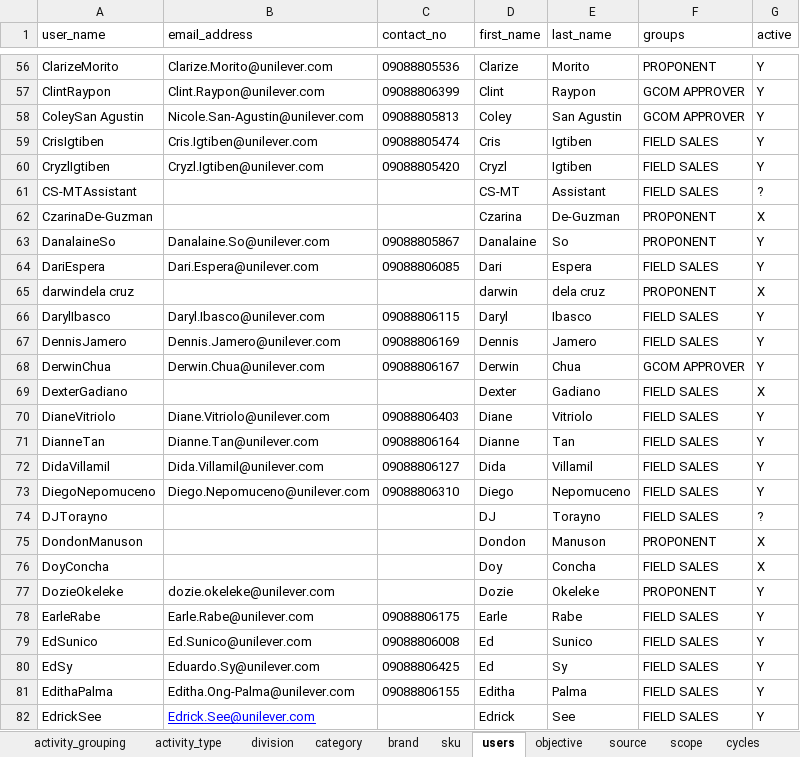
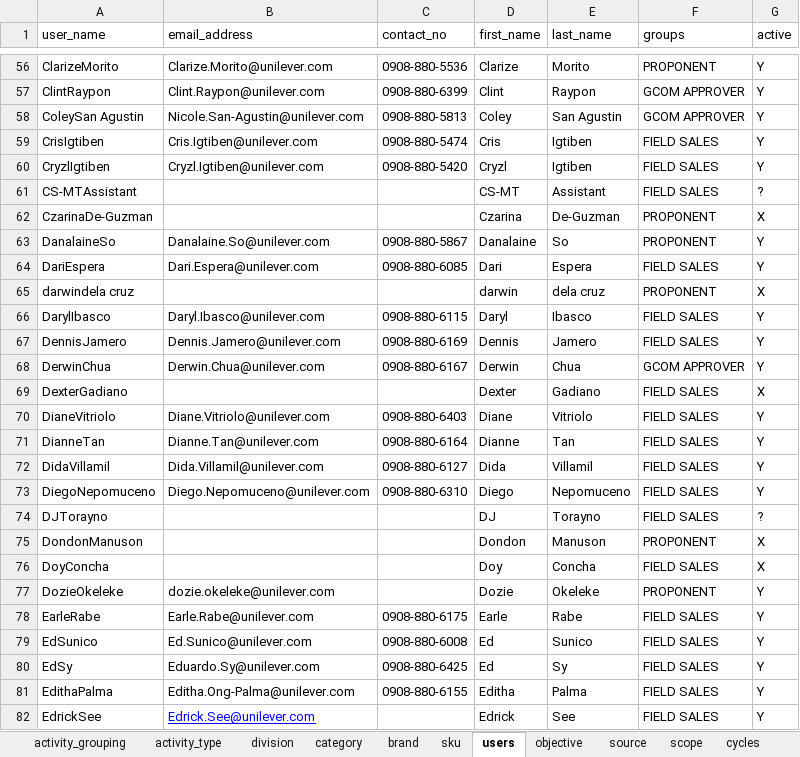
Before and after one commit to renciebautista/allocation2, an Excel workbook: app/database/seeds/seed_files/masterfile2.xlsx, sheet users, drawn as a sheet; only a part is shown, gaps mark what is left out; values as stored, in another font and other column widths than the file's, no borders; the diff covers the shown part only; the diff names each change by its address in the sheet, - before the commit and + after, or states it on an @@ line.

Commit message:
update users

```diff
--- a/app/database/seeds/seed_files/masterfile2.xlsx (sheet users)
+++ b/app/database/seeds/seed_files/masterfile2.xlsx (sheet users)
-C56 (contact_no): 09088805536
+C56 (contact_no): 0908-880-5536
-C57 (contact_no): 09088806399
+C57 (contact_no): 0908-880-6399
-C58 (contact_no): 09088805813
+C58 (contact_no): 0908-880-5813
-C59 (contact_no): 09088805474
+C59 (contact_no): 0908-880-5474
-C60 (contact_no): 09088805420
+C60 (contact_no): 0908-880-5420
-C63 (contact_no): 09088805867
+C63 (contact_no): 0908-880-5867
-C64 (contact_no): 09088806085
+C64 (contact_no): 0908-880-6085
-C66 (contact_no): 09088806115
+C66 (contact_no): 0908-880-6115
-C67 (contact_no): 09088806169
+C67 (contact_no): 0908-880-6169
-C68 (contact_no): 09088806167
+C68 (contact_no): 0908-880-6167
-C70 (contact_no): 09088806403
+C70 (contact_no): 0908-880-6403
-C71 (contact_no): 09088806164
+C71 (contact_no): 0908-880-6164
-C72 (contact_no): 09088806127
+C72 (contact_no): 0908-880-6127
-C73 (contact_no): 09088806310
+C73 (contact_no): 0908-880-6310
-C78 (contact_no): 09088806175
+C78 (contact_no): 0908-880-6175
-C79 (contact_no): 09088806008
+C79 (contact_no): 0908-880-6008
-C80 (contact_no): 09088806425
+C80 (contact_no): 0908-880-6425
-C81 (contact_no): 09088806155
+C81 (contact_no): 0908-880-6155
```
Also changed, not shown: 195 edited cells elsewhere in this sheet, 3 other files.
